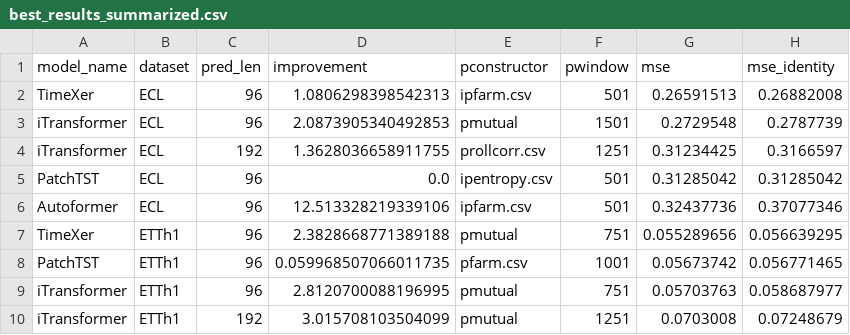
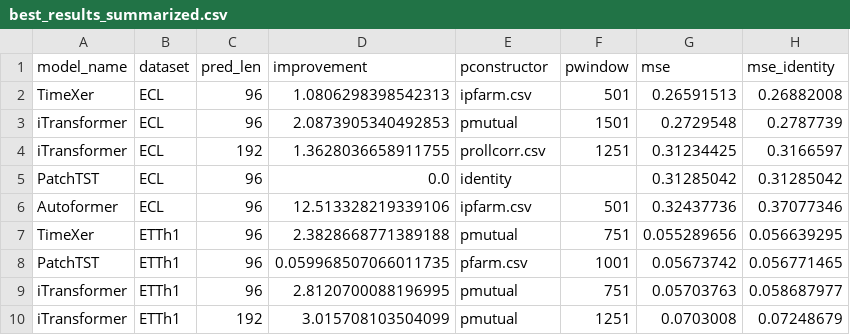
Before and after one commit to avilarenan/TSPindorama, a CSV file: best_results_summarized.csv, drawn as a sheet; only a part is shown.

Commit message:
Fixing missing identity experiment generation on best further than prelen 96

```diff
--- a/best_results_summarized.csv
+++ b/best_results_summarized.csv
@@ -4,3 +4,3 @@ iTransformer,ECL,96,2.0873905340492853,pmutual,1501,0.2729548,0.2787739
 iTransformer,ECL,192,1.3628036658911755,prollcorr.csv,1251,0.31234425,0.3166597
-PatchTST,ECL,96,0.0,ipentropy.csv,501,0.31285042,0.31285042
+PatchTST,ECL,96,0.0,identity,,0.31285042,0.31285042
 Autoformer,ECL,96,12.513328219339106,ipfarm.csv,501,0.32437736,0.37077346
```
Also changed, not shown: partial_results.csv, 6 other files.
